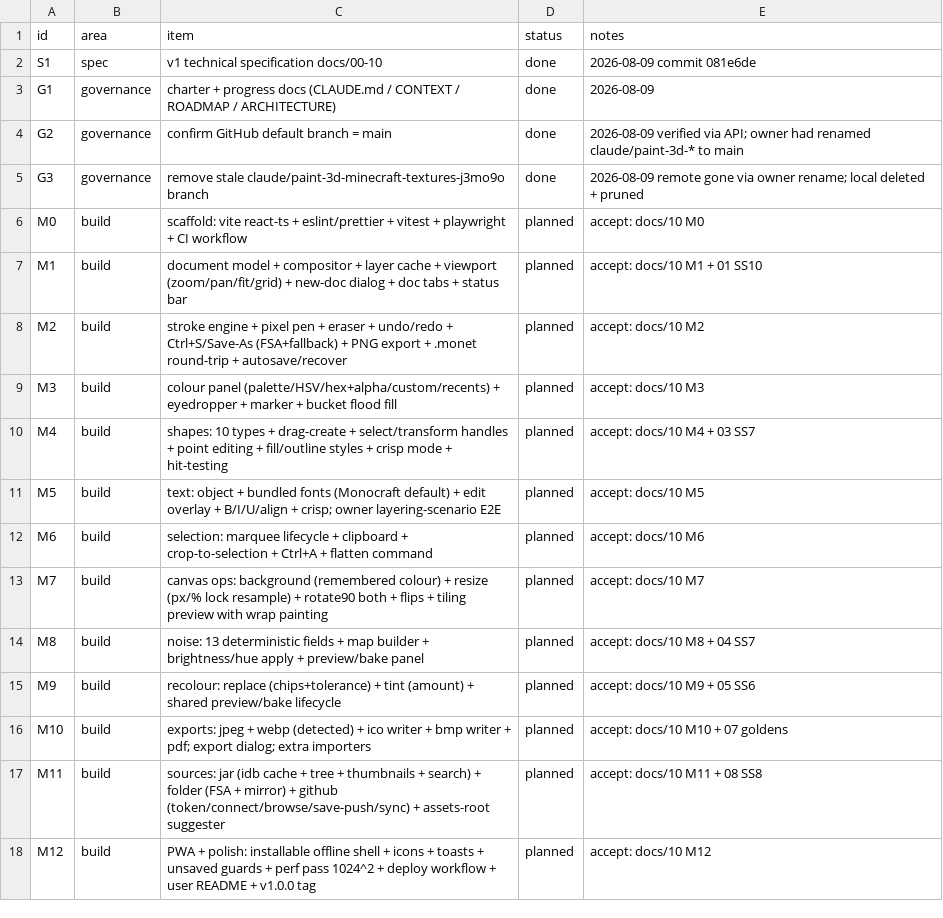
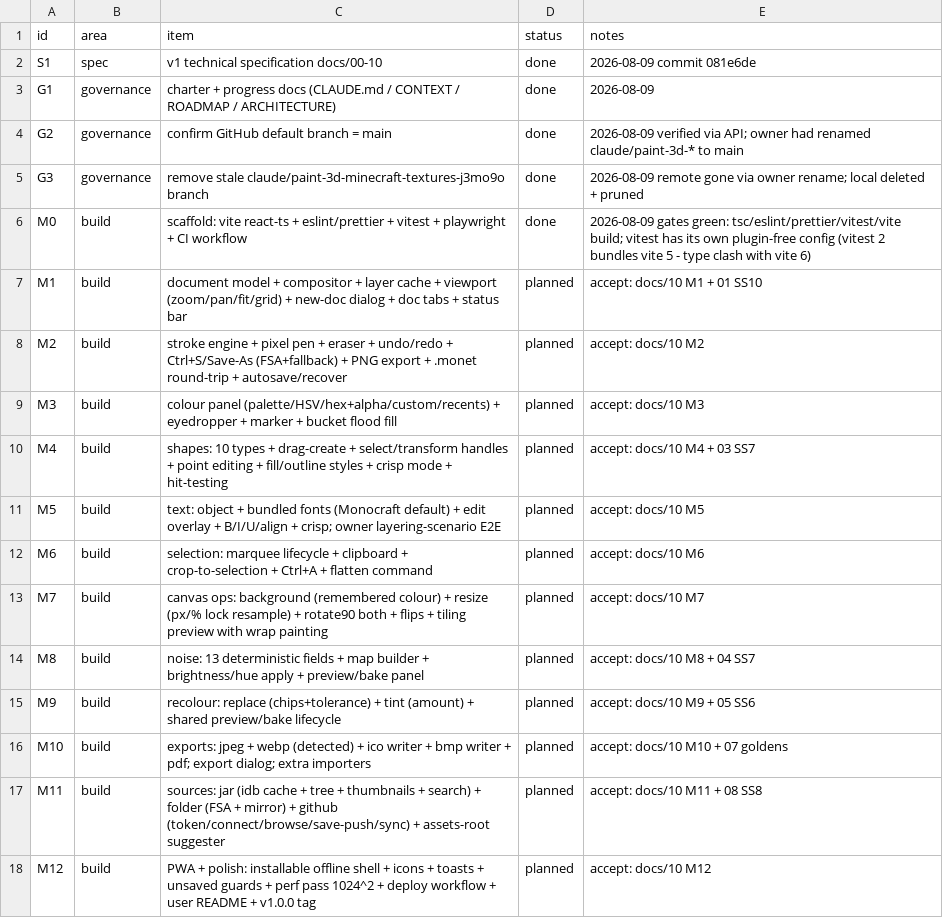
Before and after one commit to alexmouf-work/monet, a CSV file: docs/ROADMAP.csv, drawn as a sheet.

```diff
--- a/docs/ROADMAP.csv
+++ b/docs/ROADMAP.csv
@@ -5,3 +5,3 @@ G2,governance,confirm GitHub default branch = main,done,2026-08-09 verified via
 G3,governance,remove stale claude/paint-3d-minecraft-textures-j3mo9o branch,done,2026-08-09 remote gone via owner rename; local deleted + pruned
-M0,build,scaffold: vite react-ts + eslint/prettier + vitest + playwright + CI workflow,planned,accept: docs/10 M0
+M0,build,scaffold: vite react-ts + eslint/prettier + vitest + playwright + CI workflow,done,2026-08-09 gates green: tsc/eslint/prettier/vitest/vite build; vitest has its own plugin-free config (vitest 2 bundles vite 5 - type clash with vite 6)
 M1,build,document model + compositor + layer cache + viewport (zoom/pan/fit/grid) + new-doc dialog + doc tabs + status bar,planned,accept: docs/10 M1 + 01 SS10
```
Also changed, not shown: 18 other files.
